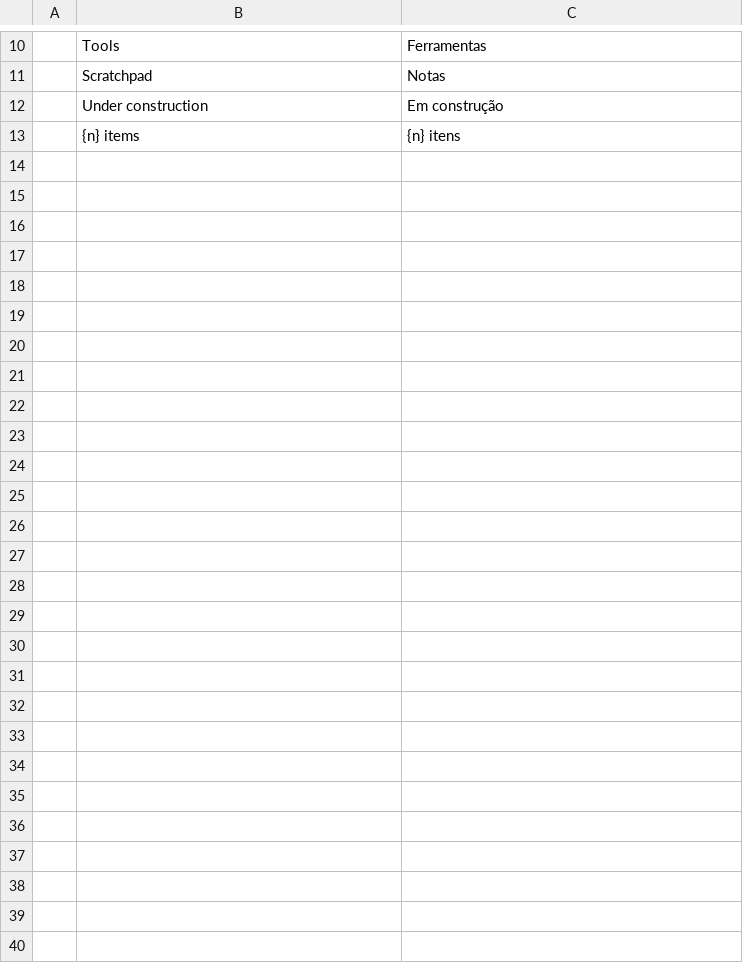
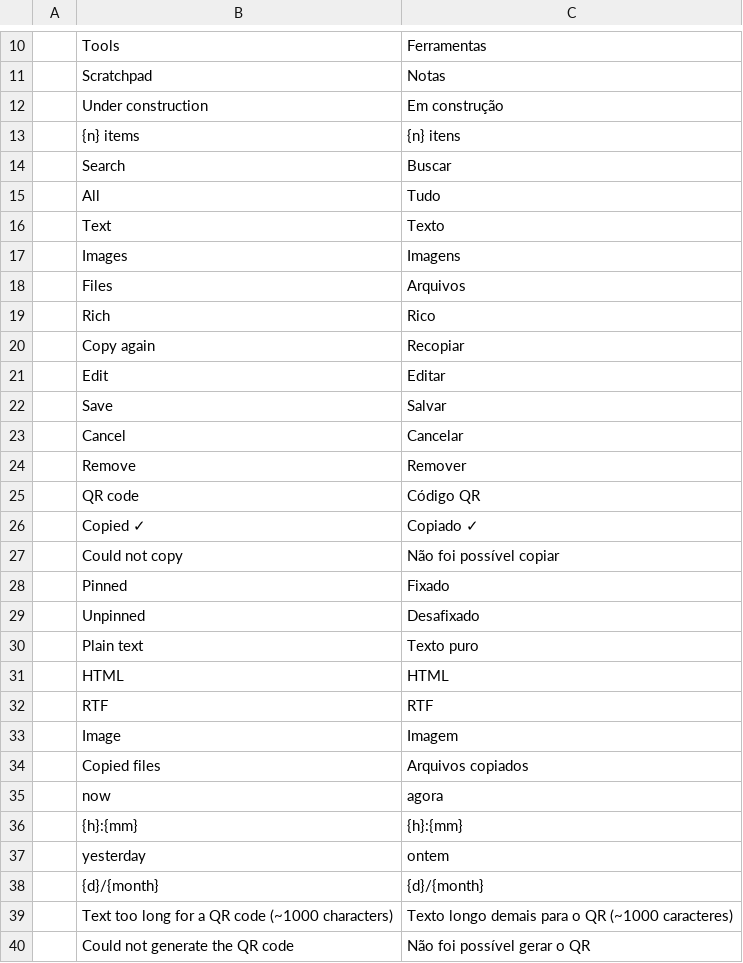
Before and after one commit to Anon5T4R/Local-Utils, a TSV file: i18n/locales/pt-br/localutils.tsv, drawn as a sheet; only a part is shown, gaps mark what is left out.

Commit message:
aba clipboard: lista virtualizada com thumbs, busca/filtro/teclado, recopiar/editar/QR

```diff
--- a/i18n/locales/pt-br/localutils.tsv
+++ b/i18n/locales/pt-br/localutils.tsv
@@ -13 +13,28 @@
 	{n} items	{n} itens
+	Search	Buscar
+	All	Tudo
+	Text	Texto
+	Images	Imagens
+	Files	Arquivos
+	Rich	Rico
+	Copy again	Recopiar
+	Edit	Editar
+	Save	Salvar
+	Cancel	Cancelar
+	Remove	Remover
+	QR code	Código QR
+	Copied ✓	Copiado ✓
+	Could not copy	Não foi possível copiar
+	Pinned	Fixado
+	Unpinned	Desafixado
+	Plain text	Texto puro
+	HTML	HTML
+	RTF	RTF
+	Image	Imagem
+	Copied files	Arquivos copiados
+	now	agora
+	{h}:{mm}	{h}:{mm}
+	yesterday	ontem
+	{d}/{month}	{d}/{month}
+	Text too long for a QR code (~1000 characters)	Texto longo demais para o QR (~1000 caracteres)
+	Could not generate the QR code	Não foi possível gerar o QR
```
Also changed, not shown: i18n/locales/es/localutils.tsv, 9 other files.
